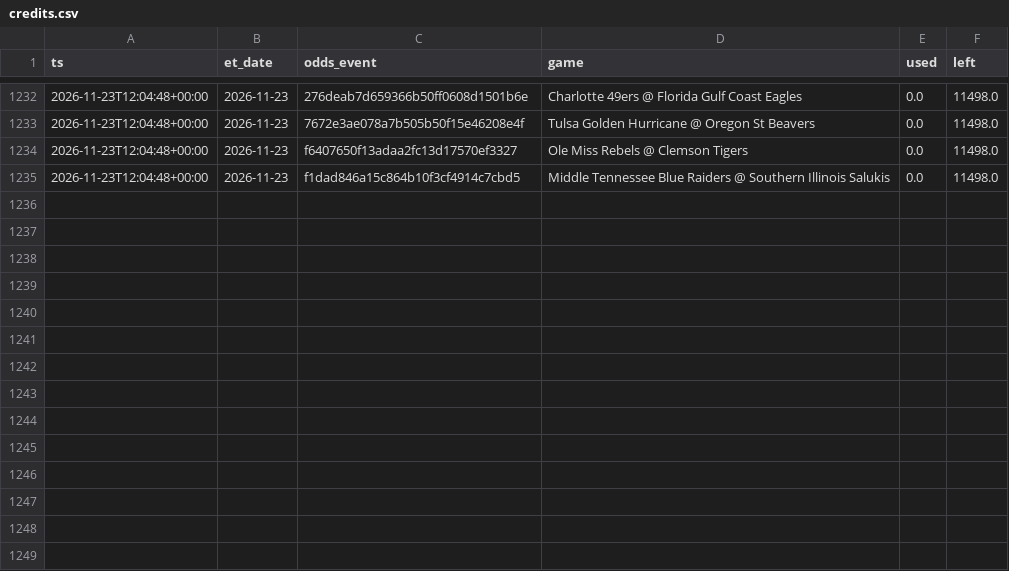
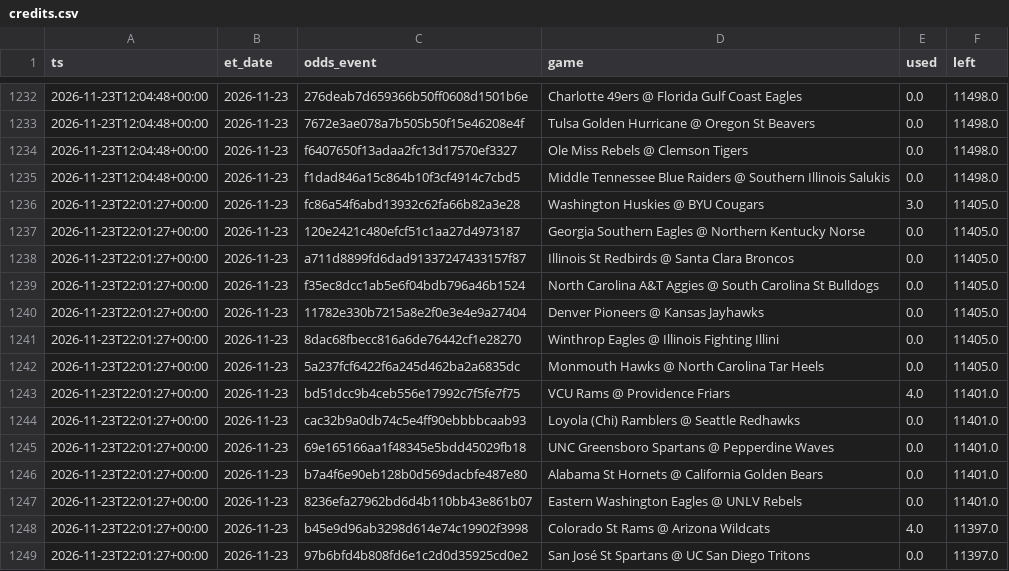
Before and after one commit to jlwin1995-alt/CBB, a CSV file: data/log/credits.csv, drawn as a sheet; only a part is shown, gaps mark what is left out; the diff names each change by its address in the sheet, - before the commit and + after, or states it on an @@ line.

```diff
--- a/data/log/credits.csv
+++ b/data/log/credits.csv
+row 1236: 2026-11-23T22:01:27+00:00 | 2026-11-23 | fc86a54f6abd13932c62fa66b82a3e28 | Washington Huskies @ BYU Cougars | 3.0 | 11405.0
+row 1237: 2026-11-23T22:01:27+00:00 | 2026-11-23 | 120e2421c480efcf51c1aa27d4973187 | Georgia Southern Eagles @ Northern Kentucky Norse | 0.0 | 11405.0
+row 1238: 2026-11-23T22:01:27+00:00 | 2026-11-23 | a711d8899fd6dad91337247433157f87 | Illinois St Redbirds @ Santa Clara Broncos | 0.0 | 11405.0
+row 1239: 2026-11-23T22:01:27+00:00 | 2026-11-23 | f35ec8dcc1ab5e6f04bdb796a46b1524 | North Carolina A&T Aggies @ South Carolina St Bulldogs | 0.0 | 11405.0
+row 1240: 2026-11-23T22:01:27+00:00 | 2026-11-23 | 11782e330b7215a8e2f0e3e4e9a27404 | Denver Pioneers @ Kansas Jayhawks | 0.0 | 11405.0
+row 1241: 2026-11-23T22:01:27+00:00 | 2026-11-23 | 8dac68fbecc816a6de76442cf1e28270 | Winthrop Eagles @ Illinois Fighting Illini | 0.0 | 11405.0
+row 1242: 2026-11-23T22:01:27+00:00 | 2026-11-23 | 5a237fcf6422f6a245d462ba2a6835dc | Monmouth Hawks @ North Carolina Tar Heels | 0.0 | 11405.0
+row 1243: 2026-11-23T22:01:27+00:00 | 2026-11-23 | bd51dcc9b4ceb556e17992c7f5fe7f75 | VCU Rams @ Providence Friars | 4.0 | 11401.0
+row 1244: 2026-11-23T22:01:27+00:00 | 2026-11-23 | cac32b9a0db74c5e4ff90ebbbbcaab93 | Loyola (Chi) Ramblers @ Seattle Redhawks | 0.0 | 11401.0
+row 1245: 2026-11-23T22:01:27+00:00 | 2026-11-23 | 69e165166aa1f48345e5bdd45029fb18 | UNC Greensboro Spartans @ Pepperdine Waves | 0.0 | 11401.0
+row 1246: 2026-11-23T22:01:27+00:00 | 2026-11-23 | b7a4f6e90eb128b0d569dacbfe487e80 | Alabama St Hornets @ California Golden Bears | 0.0 | 11401.0
+row 1247: 2026-11-23T22:01:27+00:00 | 2026-11-23 | 8236efa27962bd6d4b110bb43e861b07 | Eastern Washington Eagles @ UNLV Rebels | 0.0 | 11401.0
+row 1248: 2026-11-23T22:01:27+00:00 | 2026-11-23 | b45e9d96ab3298d614e74c19902f3998 | Colorado St Rams @ Arizona Wildcats | 4.0 | 11397.0
+row 1249: 2026-11-23T22:01:27+00:00 | 2026-11-23 | 97b6bfd4b808fd6e1c2d0d35925cd0e2 | San José St Spartans @ UC San Diego Tritons | 0.0 | 11397.0
```
Also changed, not shown: data/log/lines_graded.csv, data/log/unmatched_events.csv, 8 other files.
